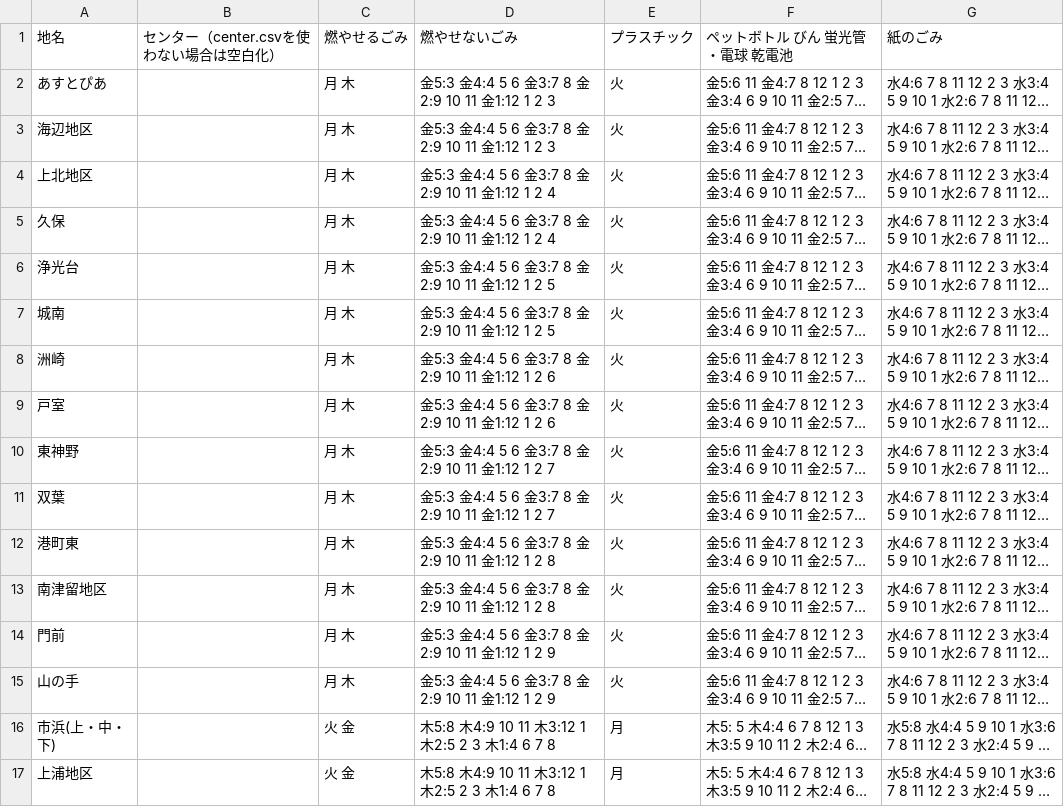
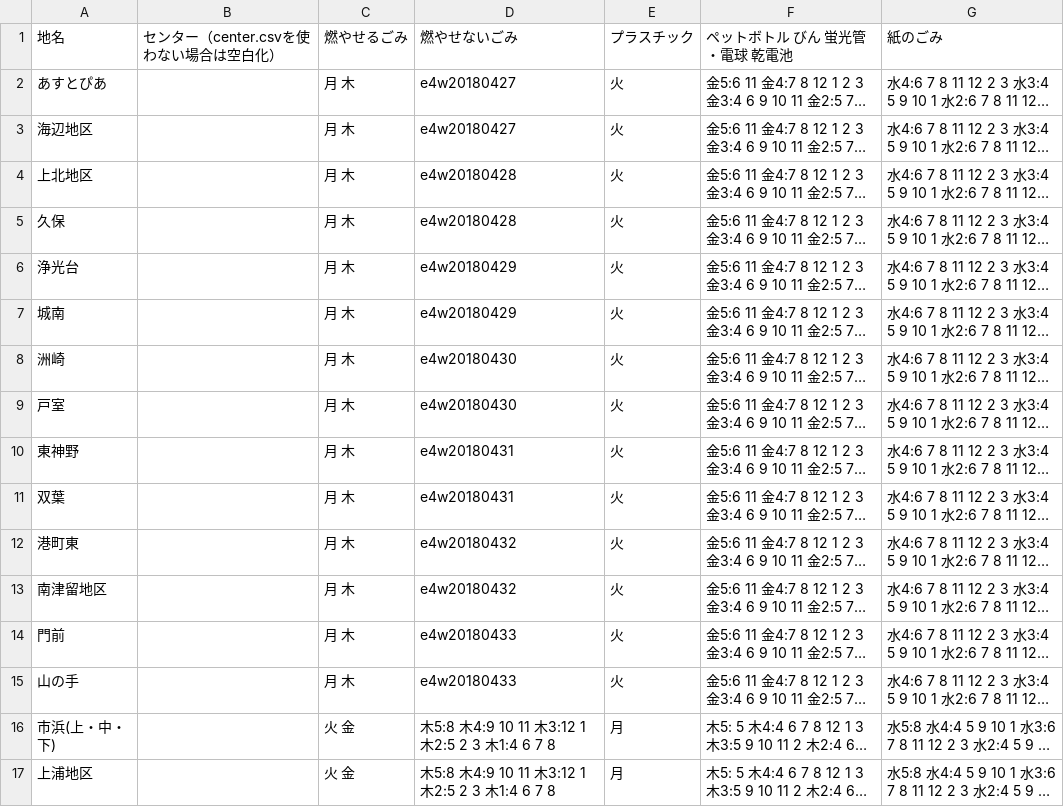
Before and after one commit to codeforkanazawa-org/5374, a CSV file: data/area_days.csv, drawn as a sheet; only a part is shown; long unchanged cells end in …; the diff names each change by its address in the sheet, - before the commit and + after, or states it on an @@ line.

Commit message:
Add files via upload

```diff
--- a/data/area_days.csv
+++ b/data/area_days.csv
-D2:D3: 金5:3 金4:4 5 6 金3:7 8 金2:9 10 11 金1:12 1 2 3
+D2:D3: e4w20180427
-D4:D5: 金5:3 金4:4 5 6 金3:7 8 金2:9 10 11 金1:12 1 2 4
+D4:D5: e4w20180428
-D6:D7: 金5:3 金4:4 5 6 金3:7 8 金2:9 10 11 金1:12 1 2 5
+D6:D7: e4w20180429
-D8:D9: 金5:3 金4:4 5 6 金3:7 8 金2:9 10 11 金1:12 1 2 6
+D8:D9: e4w20180430
-D10:D11: 金5:3 金4:4 5 6 金3:7 8 金2:9 10 11 金1:12 1 2 7
+D10:D11: e4w20180431
-D12:D13: 金5:3 金4:4 5 6 金3:7 8 金2:9 10 11 金1:12 1 2 8
+D12:D13: e4w20180432
-D14:D15: 金5:3 金4:4 5 6 金3:7 8 金2:9 10 11 金1:12 1 2 9
+D14:D15: e4w20180433
```
